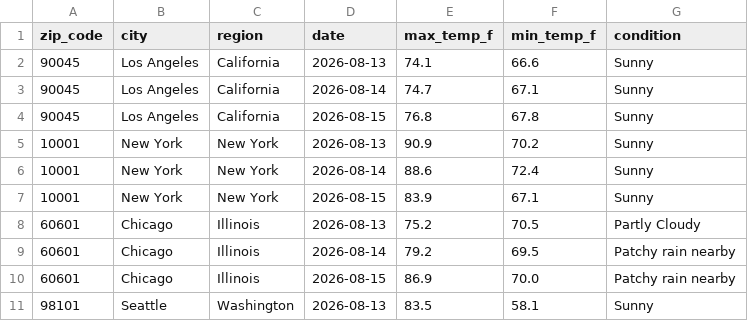
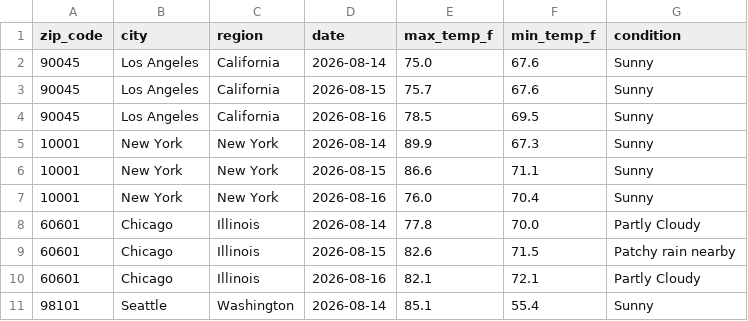
Before and after one commit to vsofelka/weather-api-pipeline, a CSV file: weather_data.csv, drawn as a sheet; only a part is shown; the diff covers the shown part only.

```diff
--- a/weather_data.csv
+++ b/weather_data.csv
@@ -1,11 +1,11 @@
 zip_code,city,region,date,max_temp_f,min_temp_f,condition
-90045,Los Angeles,California,2026-08-13,74.1,66.6,Sunny
-90045,Los Angeles,California,2026-08-14,74.7,67.1,Sunny
-90045,Los Angeles,California,2026-08-15,76.8,67.8,Sunny
-10001,New York,New York,2026-08-13,90.9,70.2,Sunny
-10001,New York,New York,2026-08-14,88.6,72.4,Sunny
-10001,New York,New York,2026-08-15,83.9,67.1,Sunny
-60601,Chicago,Illinois,2026-08-13,75.2,70.5,Partly Cloudy
-60601,Chicago,Illinois,2026-08-14,79.2,69.5,Patchy rain nearby
-60601,Chicago,Illinois,2026-08-15,86.9,70.0,Patchy rain nearby
-98101,Seattle,Washington,2026-08-13,83.5,58.1,Sunny
+90045,Los Angeles,California,2026-08-14,75.0,67.6,Sunny
+90045,Los Angeles,California,2026-08-15,75.7,67.6,Sunny
+90045,Los Angeles,California,2026-08-16,78.5,69.5,Sunny
+10001,New York,New York,2026-08-14,89.9,67.3,Sunny
+10001,New York,New York,2026-08-15,86.6,71.1,Sunny
+10001,New York,New York,2026-08-16,76.0,70.4,Sunny
+60601,Chicago,Illinois,2026-08-14,77.8,70.0,Partly Cloudy
+60601,Chicago,Illinois,2026-08-15,82.6,71.5,Patchy rain nearby
+60601,Chicago,Illinois,2026-08-16,82.1,72.1,Partly Cloudy
+98101,Seattle,Washington,2026-08-14,85.1,55.4,Sunny
```
Also changed, not shown: 150 edited cells elsewhere in this file.
